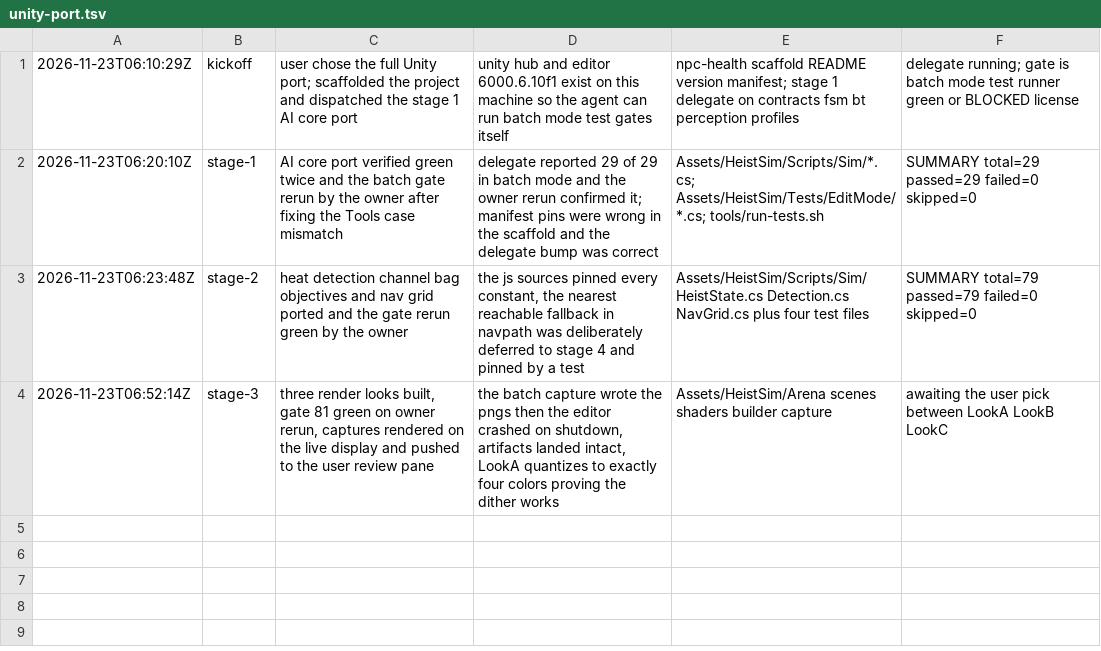
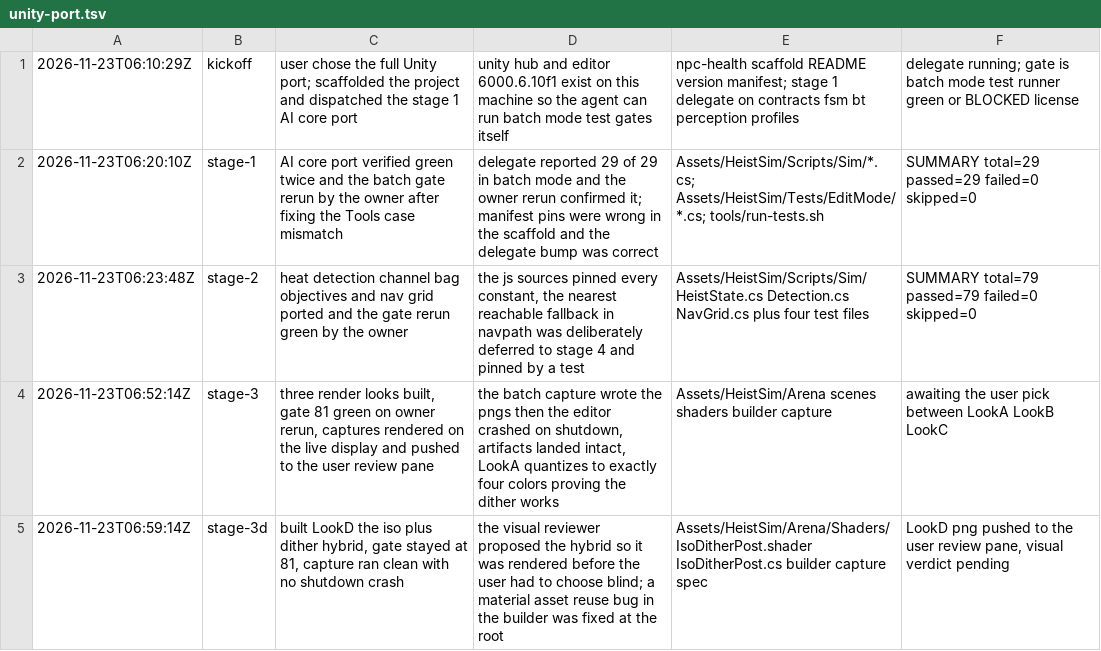
Before and after one commit to hwngtr/npc-heist-unity, a TSV file: .audit/unity-port.tsv, drawn as a sheet.

Commit message:
Record LookD arena state

```diff
--- a/.audit/unity-port.tsv
+++ b/.audit/unity-port.tsv
@@ -4 +4,2 @@
 2026-11-23T06:52:14Z	stage-3	three render looks built, gate 81 green on owner rerun, captures rendered on the live display and pushed to the user review pane	the batch capture wrote the pngs then the editor crashed on shutdown, artifacts landed intact, LookA quantizes to exactly four colors proving the dither works	Assets/HeistSim/Arena scenes shaders builder capture	awaiting the user pick between LookA LookB LookC
+2026-11-23T06:59:14Z	stage-3d	built LookD the iso plus dither hybrid, gate stayed at 81, capture ran clean with no shutdown crash	the visual reviewer proposed the hybrid so it was rendered before the user had to choose blind; a material asset reuse bug in the builder was fixed at the root	Assets/HeistSim/Arena/Shaders/IsoDitherPost.shader IsoDitherPost.cs builder capture spec	LookD png pushed to the user review pane, visual verdict pending
```
